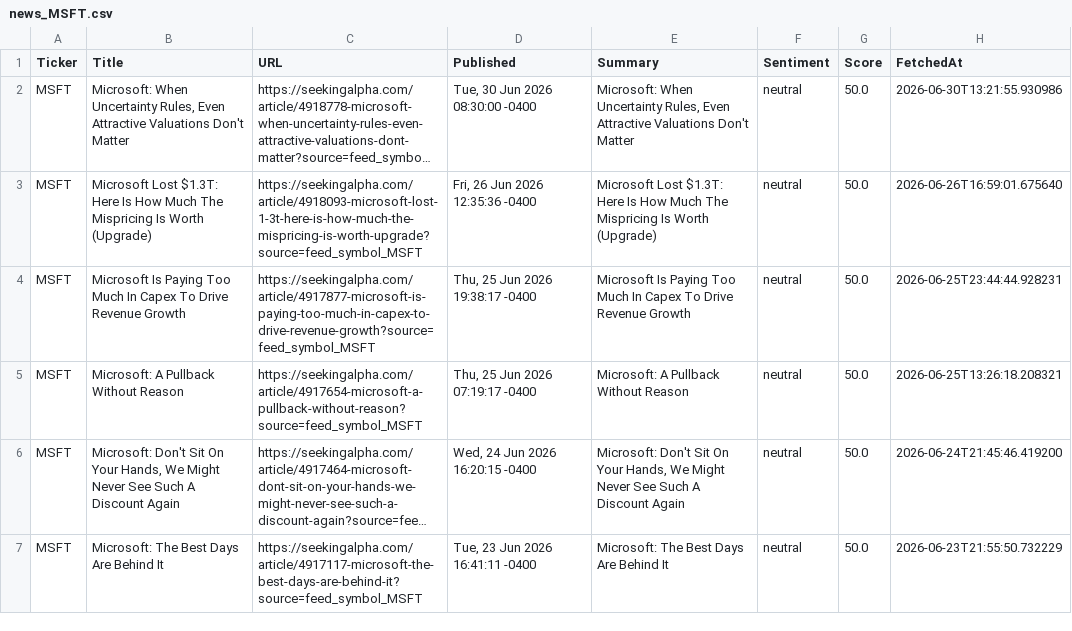
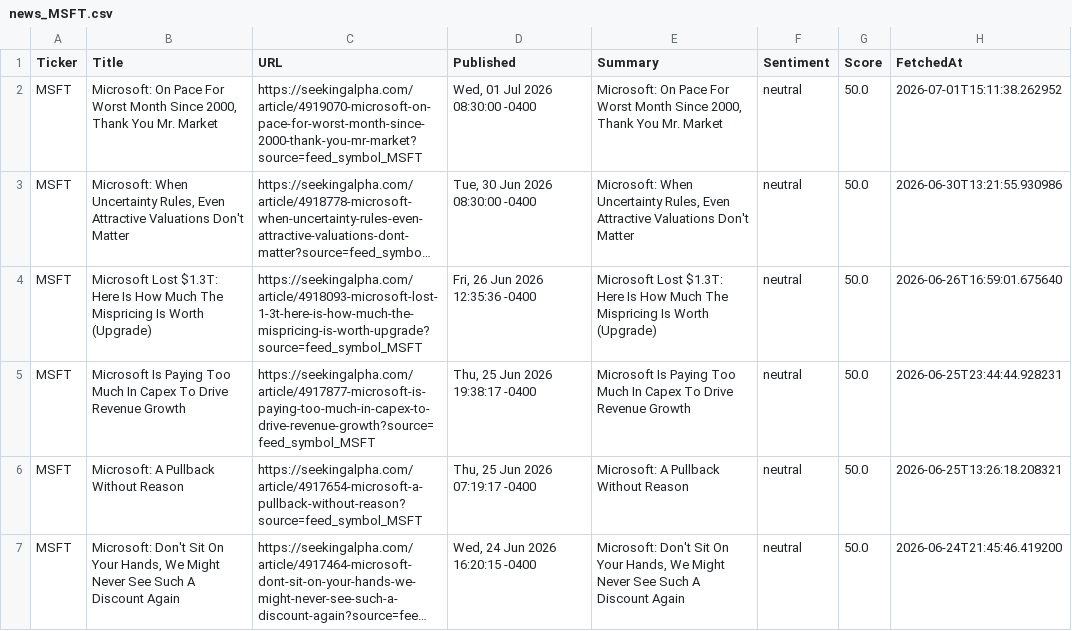
Before and after one commit to timursk99-ai/news-pipeline, a CSV file: news_MSFT.csv, drawn as a sheet; only a part is shown; the shorter side is filled out with more unchanged rows; long unchanged cells end in …; the diff names each change by its address in the sheet, - before the commit and + after, or states it on an @@ line.

Commit message:
update news CSVs

```diff
--- a/news_MSFT.csv
+++ b/news_MSFT.csv
+row 2: MSFT | Microsoft: On Pace For Worst Month Since 2000, Thank You Mr. Market | https://seekingalpha.com/article/4919070-microsoft-on-pace-for-worst-month-since-2000-thank-you-mr-market?source=feed_symbol_MSFT | Wed, 01 Jul 2026 08:30:00 -0400 | Microsoft: On Pace For Worst Month Since 2000, Thank You Mr. Market | neutral | 50.0 | 2026-07-01T15:11:38.262952
```
